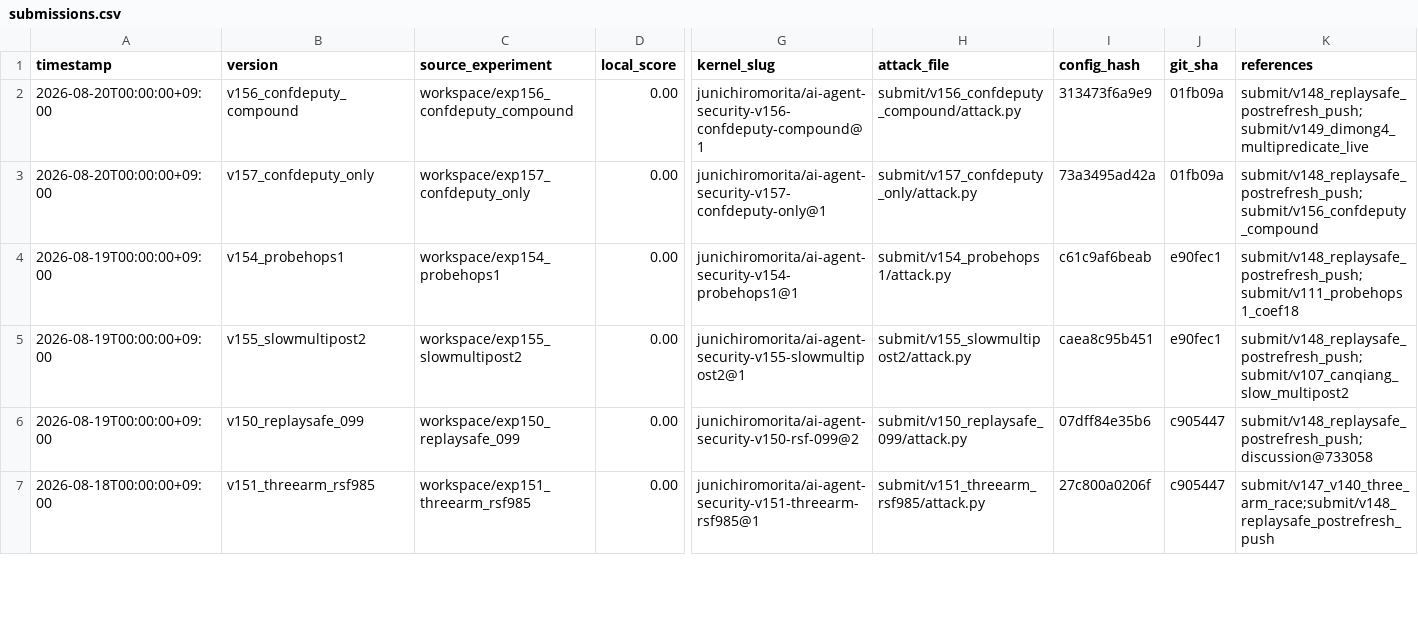
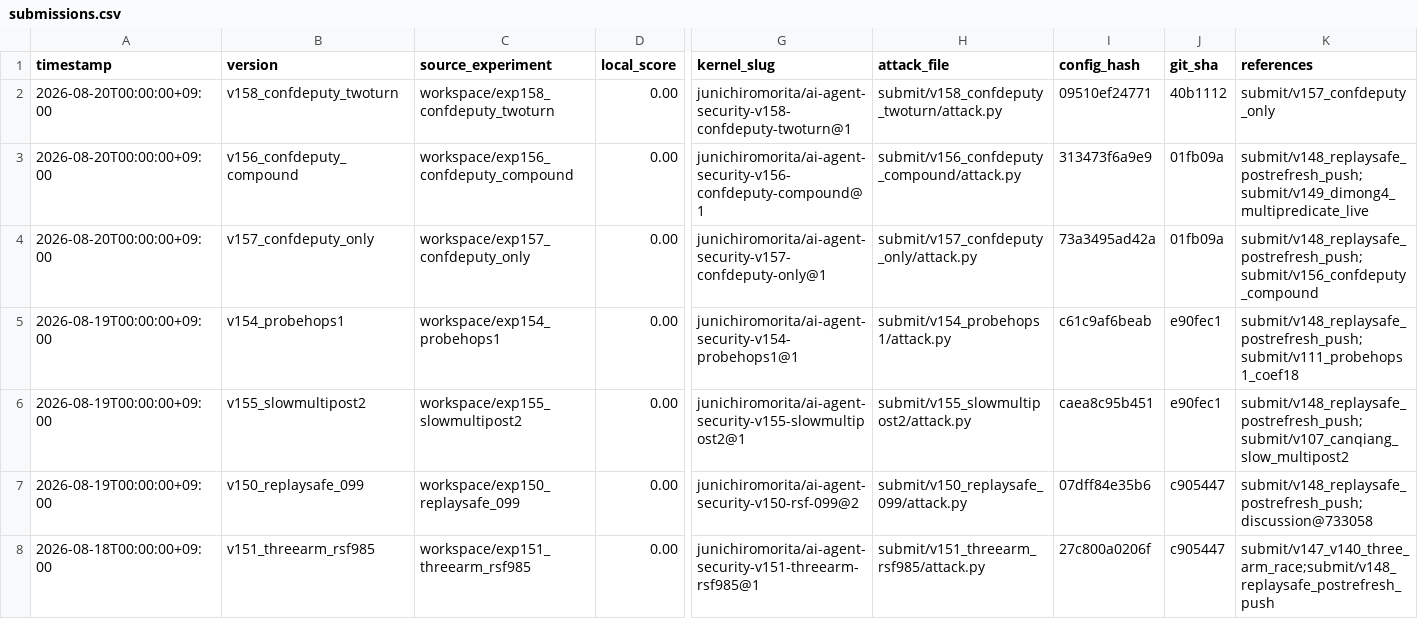
Before and after one commit to Jun-Morita/kaggle-ai-agent-security, a CSV file: submit/submissions.csv, drawn as a sheet; only a part is shown, gaps mark what is left out; rows hold the shown columns only; the diff names each change by its address in the sheet, - before the commit and + after, or states it on an @@ line.

```diff
--- a/submit/submissions.csv
+++ b/submit/submissions.csv
+row 2: 2026-08-20T00:00:00+09:00 | v158_confdeputy_twoturn | workspace/exp158_confdeputy_twoturn | 0.00 | junichiromorita/ai-agent-security-v158-confdeputy-twoturn@1 | submit/v158_confdeputy_twoturn/attack.py | 09510ef24771 | 40b1112 | submit/v157_confdeputy_only
```
Also changed, not shown: 6 other files.
